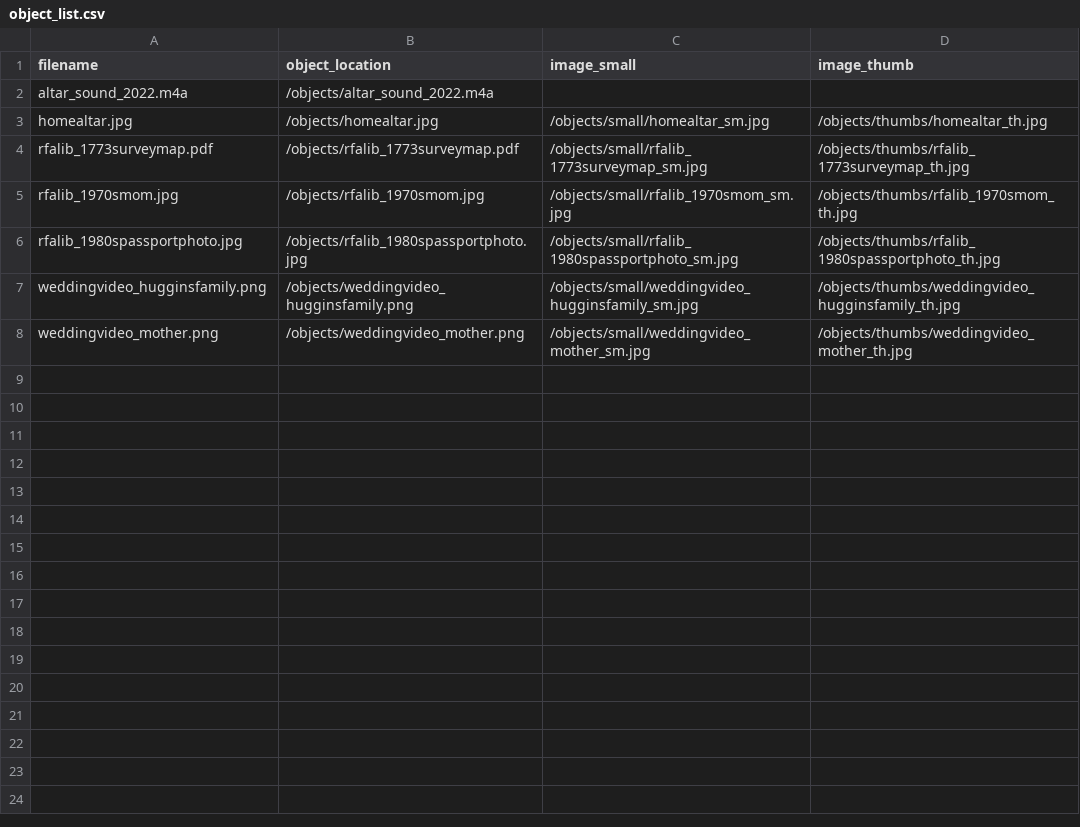
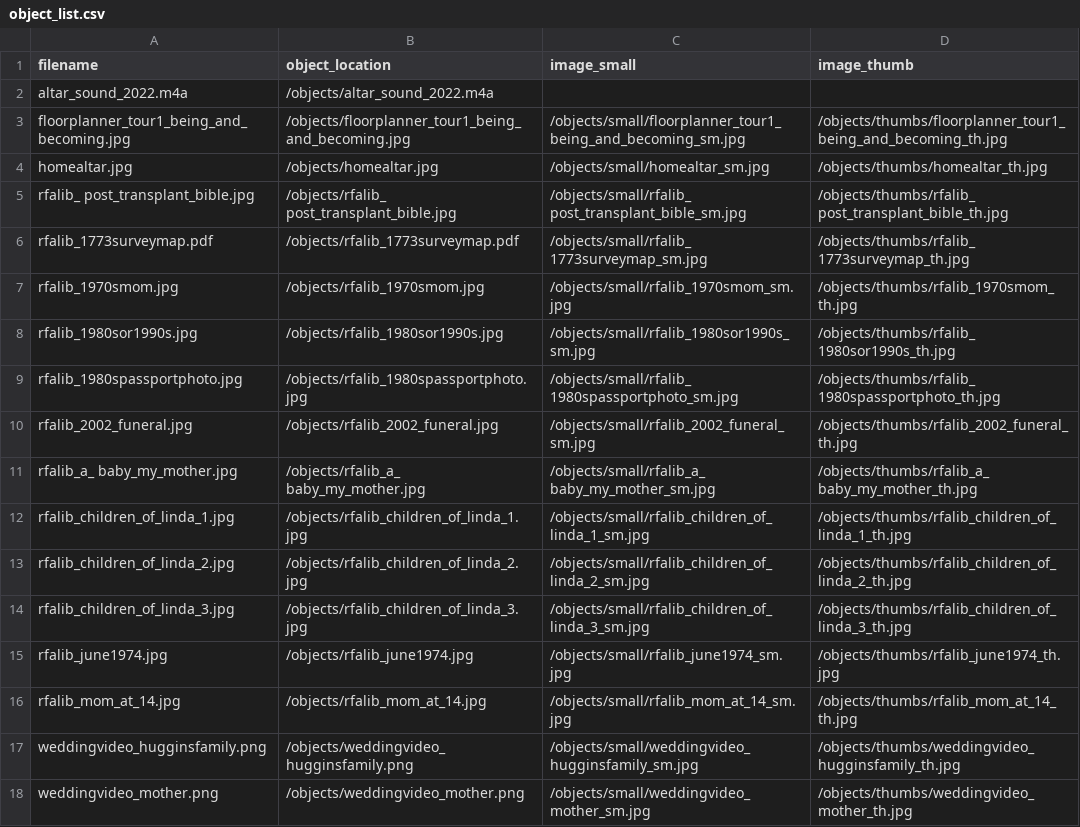
Before and after one commit to gildthatlily/dhsi2026-cb-demo, a CSV file: objects/object_list.csv, drawn as a sheet.

```diff
--- a/objects/object_list.csv
+++ b/objects/object_list.csv
@@ -2,6 +2,16 @@ filename,object_location,image_small,image_thumb
 altar_sound_2022.m4a,/objects/altar_sound_2022.m4a,,
+floorplanner_tour1_being_and_becoming.jpg,/objects/floorplanner_tour1_being_and_becoming.jpg,/objects/small/floorplanner_tour1_being_and_becoming_sm.jpg,/objects/thumbs/floorplanner_tour1_being_and_becoming_th.jpg
 homealtar.jpg,/objects/homealtar.jpg,/objects/small/homealtar_sm.jpg,/objects/thumbs/homealtar_th.jpg
+rfalib_ post_transplant_bible.jpg,/objects/rfalib_ post_transplant_bible.jpg,/objects/small/rfalib_ post_transplant_bible_sm.jpg,/objects/thumbs/rfalib_ post_transplant_bible_th.jpg
 rfalib_1773surveymap.pdf,/objects/rfalib_1773surveymap.pdf,/objects/small/rfalib_1773surveymap_sm.jpg,/objects/thumbs/rfalib_1773surveymap_th.jpg
 rfalib_1970smom.jpg,/objects/rfalib_1970smom.jpg,/objects/small/rfalib_1970smom_sm.jpg,/objects/thumbs/rfalib_1970smom_th.jpg
+rfalib_1980sor1990s.jpg,/objects/rfalib_1980sor1990s.jpg,/objects/small/rfalib_1980sor1990s_sm.jpg,/objects/thumbs/rfalib_1980sor1990s_th.jpg
 rfalib_1980spassportphoto.jpg,/objects/rfalib_1980spassportphoto.jpg,/objects/small/rfalib_1980spassportphoto_sm.jpg,/objects/thumbs/rfalib_1980spassportphoto_th.jpg
+rfalib_2002_funeral.jpg,/objects/rfalib_2002_funeral.jpg,/objects/small/rfalib_2002_funeral_sm.jpg,/objects/thumbs/rfalib_2002_funeral_th.jpg
+rfalib_a_ baby_my_mother.jpg,/objects/rfalib_a_ baby_my_mother.jpg,/objects/small/rfalib_a_ baby_my_mother_sm.jpg,/objects/thumbs/rfalib_a_ baby_my_mother_th.jpg
+rfalib_children_of_linda_1.jpg,/objects/rfalib_children_of_linda_1.jpg,/objects/small/rfalib_children_of_linda_1_sm.jpg,/objects/thumbs/rfalib_children_of_linda_1_th.jpg
+rfalib_children_of_linda_2.jpg,/objects/rfalib_children_of_linda_2.jpg,/objects/small/rfalib_children_of_linda_2_sm.jpg,/objects/thumbs/rfalib_children_of_linda_2_th.jpg
+rfalib_children_of_linda_3.jpg,/objects/rfalib_children_of_linda_3.jpg,/objects/small/rfalib_children_of_linda_3_sm.jpg,/objects/thumbs/rfalib_children_of_linda_3_th.jpg
+rfalib_june1974.jpg,/objects/rfalib_june1974.jpg,/objects/small/rfalib_june1974_sm.jpg,/objects/thumbs/rfalib_june1974_th.jpg
+rfalib_mom_at_14.jpg,/objects/rfalib_mom_at_14.jpg,/objects/small/rfalib_mom_at_14_sm.jpg,/objects/thumbs/rfalib_mom_at_14_th.jpg
 weddingvideo_hugginsfamily.png,/objects/weddingvideo_hugginsfamily.png,/objects/small/weddingvideo_hugginsfamily_sm.jpg,/objects/thumbs/weddingvideo_hugginsfamily_th.jpg
```
Also changed, not shown: _data/adigweme_DHSI_2026_demo_fam.csv, 30 other files.
